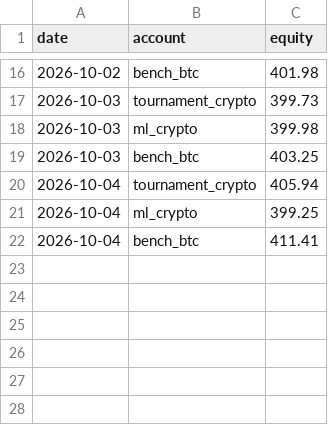
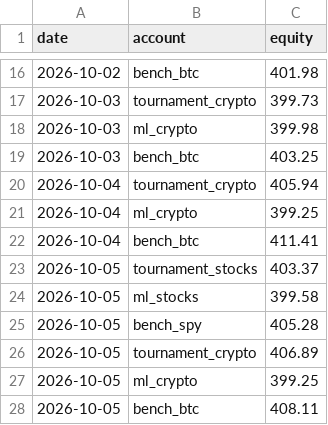
Before and after one commit to poollaaneesh-rgb/paper-trader, a CSV file: results/live/equity.csv, drawn as a sheet; only a part is shown, gaps mark what is left out; the diff names each change by its address in the sheet, - before the commit and + after, or states it on an @@ line.

```diff
--- a/results/live/equity.csv
+++ b/results/live/equity.csv
+row 23: 2026-10-05 | tournament_stocks | 403.37
+row 24: 2026-10-05 | ml_stocks | 399.58
+row 25: 2026-10-05 | bench_spy | 405.28
+row 26: 2026-10-05 | tournament_crypto | 406.89
+row 27: 2026-10-05 | ml_crypto | 399.25
+row 28: 2026-10-05 | bench_btc | 408.11
```
Also changed, not shown: results/live/trades.csv, 3 other files.
